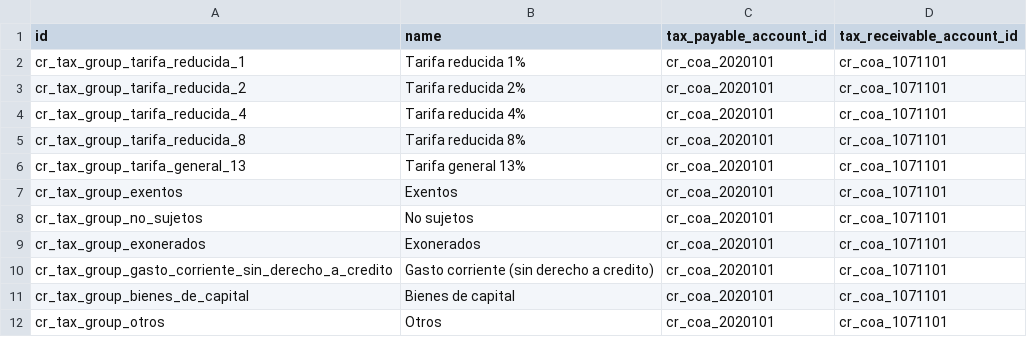
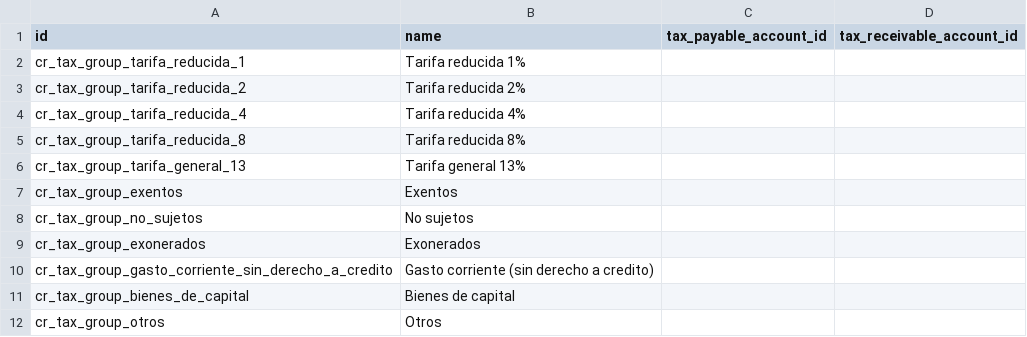
Before and after one commit to rovinlr/COA-cr, a CSV file: l10n_cr_custom_18_v2/data/template/account.tax.group-cr.csv, drawn as a sheet.

```diff
--- a/l10n_cr_custom_18_v2/data/template/account.tax.group-cr.csv
+++ b/l10n_cr_custom_18_v2/data/template/account.tax.group-cr.csv
@@ -1,12 +1,12 @@
 id,name,tax_payable_account_id,tax_receivable_account_id
-cr_tax_group_tarifa_reducida_1,Tarifa reducida 1%,cr_coa_2020101,cr_coa_1071101
-cr_tax_group_tarifa_reducida_2,Tarifa reducida 2%,cr_coa_2020101,cr_coa_1071101
-cr_tax_group_tarifa_reducida_4,Tarifa reducida 4%,cr_coa_2020101,cr_coa_1071101
-cr_tax_group_tarifa_reducida_8,Tarifa reducida 8%,cr_coa_2020101,cr_coa_1071101
-cr_tax_group_tarifa_general_13,Tarifa general 13%,cr_coa_2020101,cr_coa_1071101
-cr_tax_group_exentos,Exentos,cr_coa_2020101,cr_coa_1071101
-cr_tax_group_no_sujetos,No sujetos,cr_coa_2020101,cr_coa_1071101
-cr_tax_group_exonerados,Exonerados,cr_coa_2020101,cr_coa_1071101
-cr_tax_group_gasto_corriente_sin_derecho_a_credito,Gasto corriente (sin derecho a credito),cr_coa_2020101,cr_coa_1071101
-cr_tax_group_bienes_de_capital,Bienes de capital,cr_coa_2020101,cr_coa_1071101
-cr_tax_group_otros,Otros,cr_coa_2020101,cr_coa_1071101
+cr_tax_group_tarifa_reducida_1,Tarifa reducida 1%,,
+cr_tax_group_tarifa_reducida_2,Tarifa reducida 2%,,
+cr_tax_group_tarifa_reducida_4,Tarifa reducida 4%,,
+cr_tax_group_tarifa_reducida_8,Tarifa reducida 8%,,
+cr_tax_group_tarifa_general_13,Tarifa general 13%,,
+cr_tax_group_exentos,Exentos,,
+cr_tax_group_no_sujetos,No sujetos,,
+cr_tax_group_exonerados,Exonerados,,
+cr_tax_group_gasto_corriente_sin_derecho_a_credito,Gasto corriente (sin derecho a credito),,
+cr_tax_group_bienes_de_capital,Bienes de capital,,
+cr_tax_group_otros,Otros,,
```
Also changed, not shown: 2 other files.
